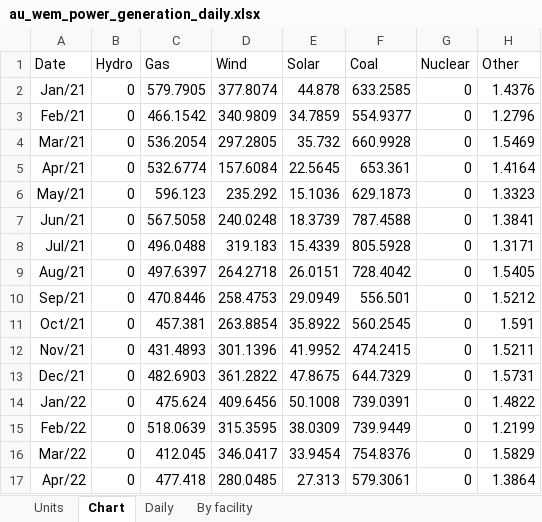
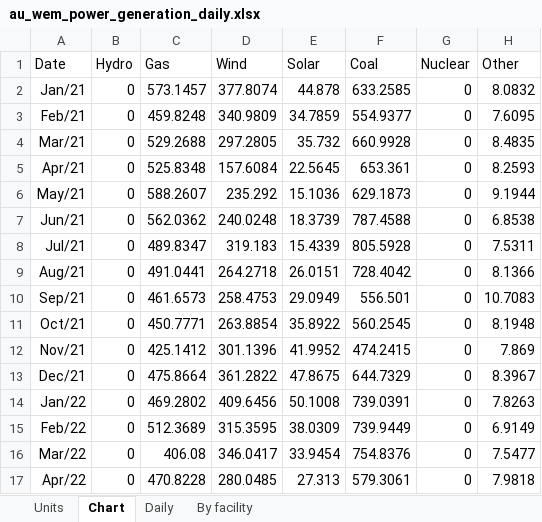
Before and after one commit to thomasdalton9/Energy-public, an Excel workbook: output/Data and Chart Outputs/au_wem_power_generation_daily.xlsx, sheet Chart, drawn as a sheet; only a part is shown; values as stored, in another font and other column widths than the file's, no borders; charts and pictures not drawn; the diff covers the shown part only; the diff names each change by its address in the sheet, - before the commit and + after, or states it on an @@ line.

```diff
--- a/output/Data and Chart Outputs/au_wem_power_generation_daily.xlsx (sheet Chart)
+++ b/output/Data and Chart Outputs/au_wem_power_generation_daily.xlsx (sheet Chart)
-C2 (Gas): 579.7905
+C2 (Gas): 573.1457
-H2 (Other): 1.4376
+H2 (Other): 8.0832
-C3 (Gas): 466.1542
+C3 (Gas): 459.8248
-H3 (Other): 1.2796
+H3 (Other): 7.6095
-C4 (Gas): 536.2054
+C4 (Gas): 529.2688
-H4 (Other): 1.5469
+H4 (Other): 8.4835
-C5 (Gas): 532.6774
+C5 (Gas): 525.8348
-H5 (Other): 1.4164
+H5 (Other): 8.2593
-C6 (Gas): 596.123
+C6 (Gas): 588.2607
-H6 (Other): 1.3323
+H6 (Other): 9.1944
-C7 (Gas): 567.5058
+C7 (Gas): 562.0362
-H7 (Other): 1.3841
+H7 (Other): 6.8538
-C8 (Gas): 496.0488
+C8 (Gas): 489.8347
-H8 (Other): 1.3171
+H8 (Other): 7.5311
-C9 (Gas): 497.6397
+C9 (Gas): 491.0441
-H9 (Other): 1.5405
+H9 (Other): 8.1366
-C10 (Gas): 470.8446
+C10 (Gas): 461.6573
-H10 (Other): 1.5212
+H10 (Other): 10.7083
-C11 (Gas): 457.381
+C11 (Gas): 450.7771
-H11 (Other): 1.591
+H11 (Other): 8.1948
-C12 (Gas): 431.4893
+C12 (Gas): 425.1412
-H12 (Other): 1.5211
+H12 (Other): 7.869
-C13 (Gas): 482.6903
+C13 (Gas): 475.8664
-H13 (Other): 1.5731
+H13 (Other): 8.3967
-C14 (Gas): 475.624
+C14 (Gas): 469.2802
-H14 (Other): 1.4822
+H14 (Other): 7.8263
-C15 (Gas): 518.0639
+C15 (Gas): 512.3689
-H15 (Other): 1.2199
+H15 (Other): 6.9149
-C16 (Gas): 412.045
+C16 (Gas): 406.08
-H16 (Other): 1.5829
+H16 (Other): 7.5477
-C17 (Gas): 477.418
+C17 (Gas): 470.8228
-H17 (Other): 1.3864
+H17 (Other): 7.9818
```
Also changed, not shown: 120 edited cells elsewhere in this sheet, sheet Daily, sheet Units, output/Data and Chart Outputs/au_power_capacity.xlsx, output/Data and Chart Outputs/nz_power_generation_daily.xlsx, 2 other files.
